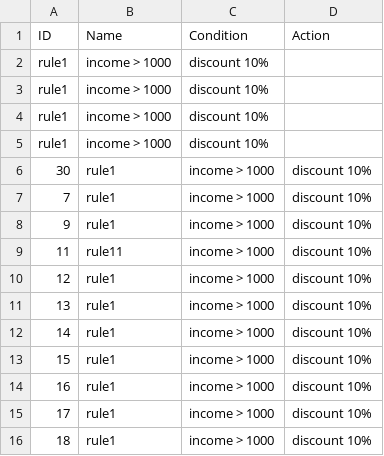
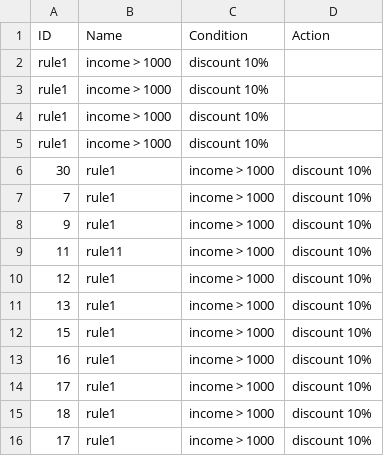
Before and after one commit to ShrutiMR/Rules_Engine, a CSV file: rules_engine_db/RulesFile.csv, drawn as a sheet; removed rows and columns are numbered as before the commit, all else as after; the diff names each change by its address in the sheet, - before the commit and + after, or states it on an @@ line.

Commit message:
UI for evaluating rules

```diff
--- a/rules_engine_db/RulesFile.csv
+++ b/rules_engine_db/RulesFile.csv
-row 12: 14 | rule1 | income > 1000 | discount 10%
+row 16: 17 | rule1 | income > 1000 | discount 10%
```
Also changed, not shown: 3 other files.
